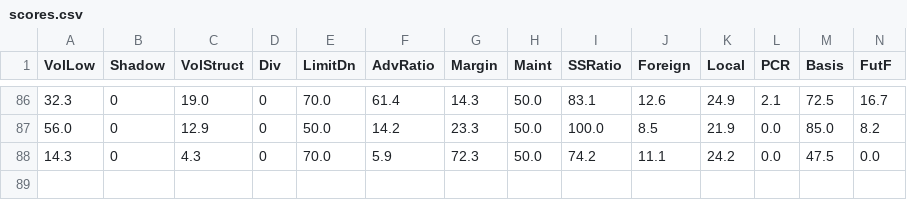
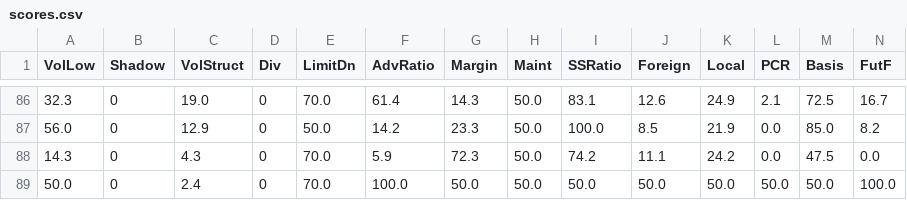
Before and after one commit to labr999/taiwan-bottom-index, a CSV file: data/scores.csv, drawn as a sheet; only a part is shown, gaps mark what is left out; rows hold the shown columns only; the diff names each change by its address in the sheet, - before the commit and + after, or states it on an @@ line.

```diff
--- a/data/scores.csv
+++ b/data/scores.csv
+row 89: 50.0 | 0 | 2.4 | 0 | 70.0 | 100.0 | 50.0 | 50.0 | 50.0 | 50.0 | 50.0 | 50.0 | 50.0 | 100.0
```
Also changed, not shown: data/history.csv.
